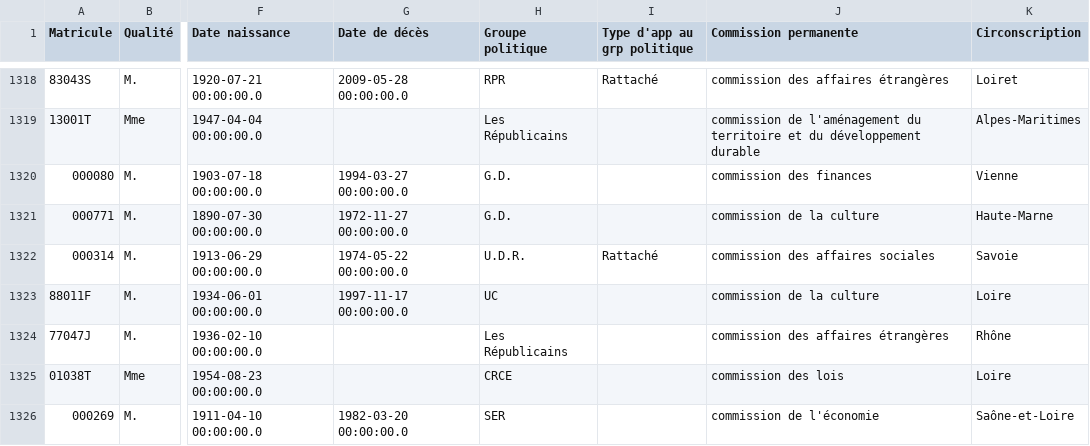
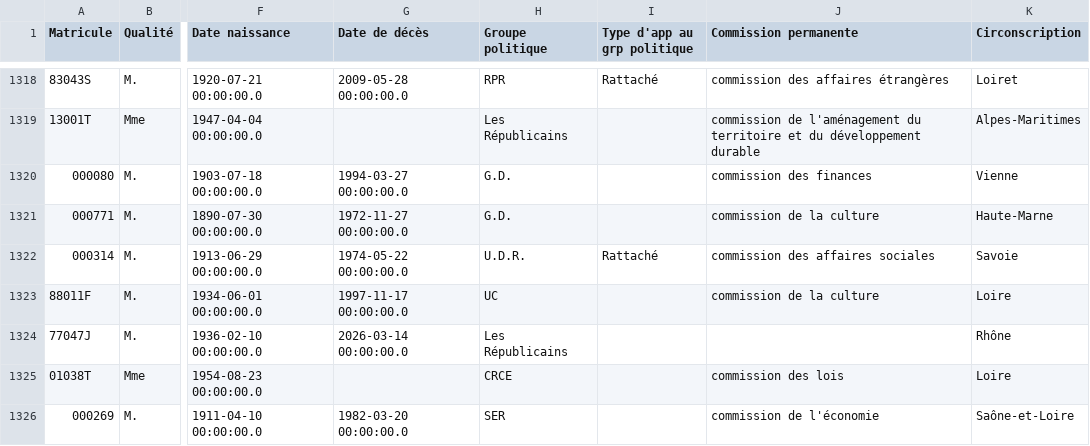
Before and after one commit to FrancoisMB/CollabBot, a CSV file: v4/bdd_senateurs.csv, drawn as a sheet; only a part is shown, gaps mark what is left out; the diff names each change by its address in the sheet, - before the commit and + after, or states it on an @@ line.

Commit message:
python commit 2026-03-19 15:12:08

```diff
--- a/v4/bdd_senateurs.csv
+++ b/v4/bdd_senateurs.csv
-G1324 (Date de décès): (empty)
+G1324 (Date de décès): 2026-03-14 00:00:00.0
-J1324 (Commission permanente): commission des affaires étrangères
+J1324 (Commission permanente): (empty)
```
